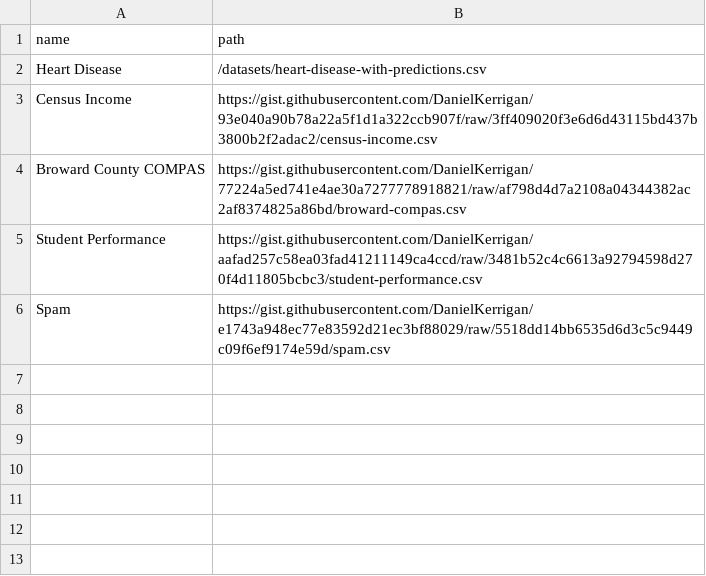
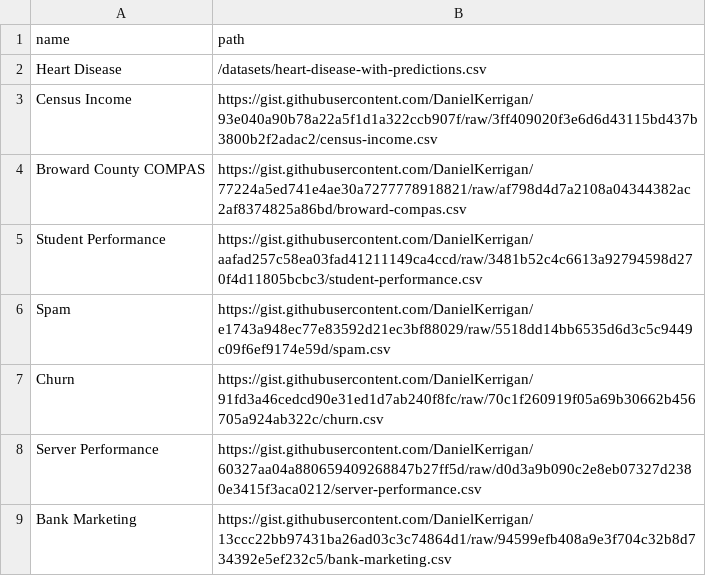
Before and after one commit to nyuvis/SliceLens, a CSV file: public/datasets/datasets.csv, drawn as a sheet.

Commit message:
more datasets

```diff
--- a/public/datasets/datasets.csv
+++ b/public/datasets/datasets.csv
@@ -6 +6,4 @@ Student Performance,https://gist.githubusercontent.com/DanielKerrigan/aafad257c5
 Spam,https://gist.githubusercontent.com/DanielKerrigan/e1743a948ec77e83592d21ec3bf88029/raw/5518dd14bb6535d6d3c5c9449c09f6ef9174e59d/spam.csv
+Churn,https://gist.githubusercontent.com/DanielKerrigan/91fd3a46cedcd90e31ed1d7ab240f8fc/raw/70c1f260919f05a69b30662b456705a924ab322c/churn.csv
+Server Performance,https://gist.githubusercontent.com/DanielKerrigan/60327aa04a880659409268847b27ff5d/raw/d0d3a9b090c2e8eb07327d2380e3415f3aca0212/server-performance.csv
+Bank Marketing,https://gist.githubusercontent.com/DanielKerrigan/13ccc22bb97431ba26ad03c3c74864d1/raw/94599efb408a9e3f704c32b8d734392e5ef232c5/bank-marketing.csv
```
Also changed, not shown: public/datasets/datasets-test.csv, 4 other files.
